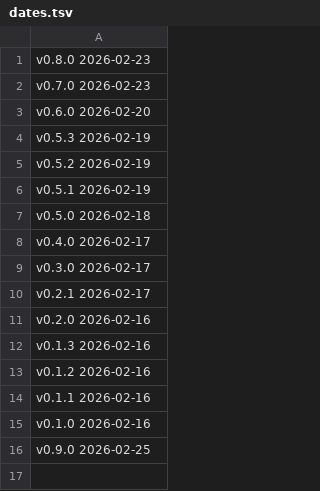
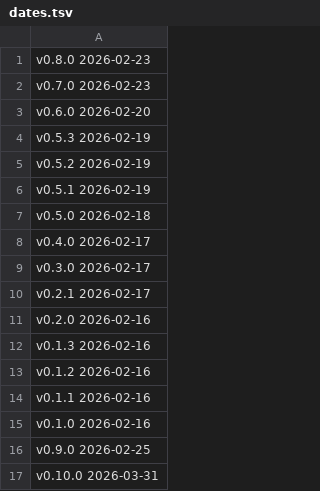
Before and after one commit to blwarren/kidobo_rs, a TSV file: release-notes/dates.tsv, drawn as a sheet.

Commit message:
Release 0.10.0

```diff
--- a/release-notes/dates.tsv
+++ b/release-notes/dates.tsv
@@ -16 +16,2 @@ v0.1.0 2026-02-16
 v0.9.0 2026-02-25
+v0.10.0 2026-03-31
```
Also changed, not shown: 6 other files.
